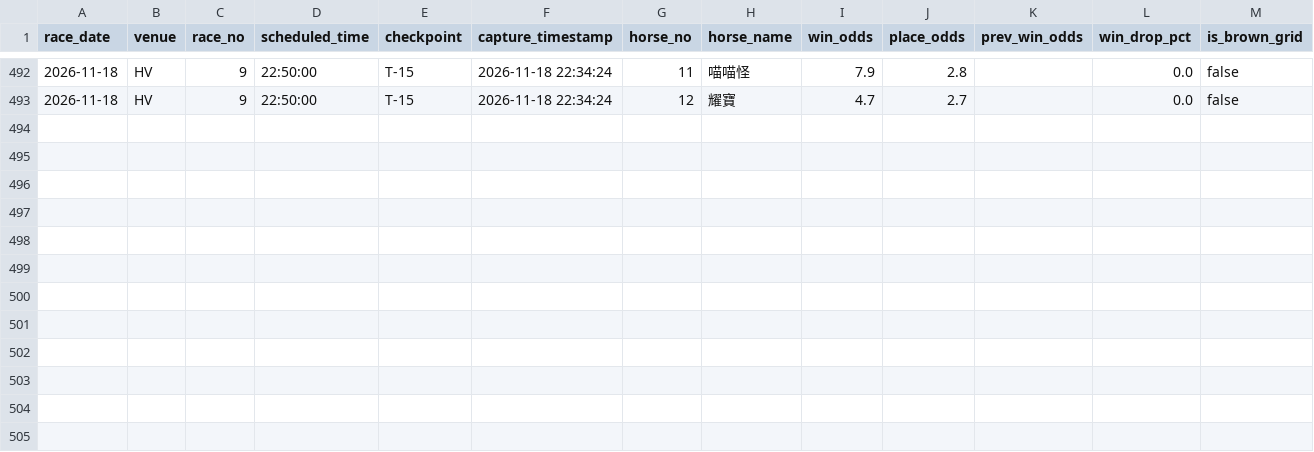
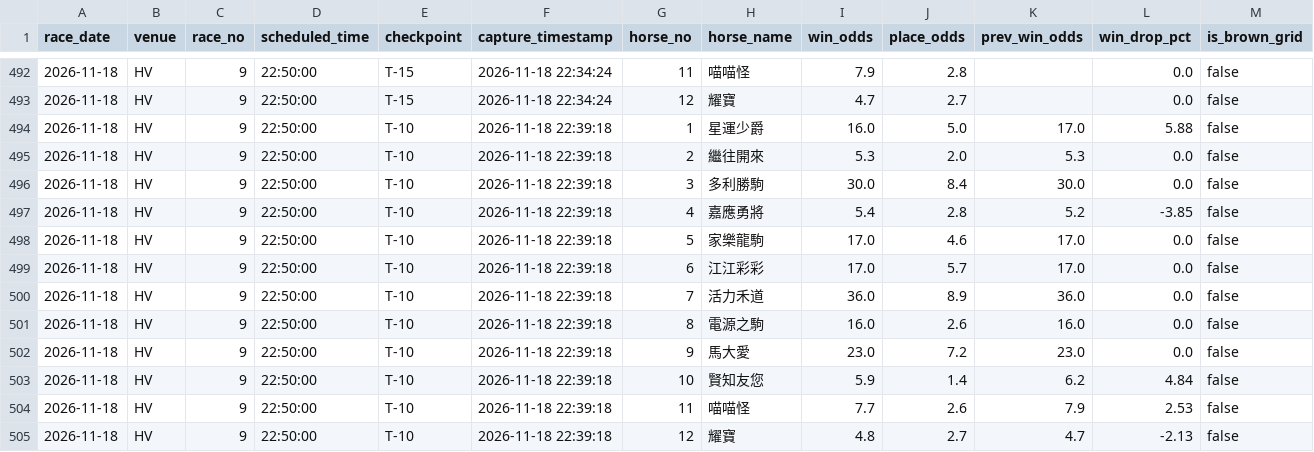
Before and after one commit to readbarapp/jc-strategy, a CSV file: data/odds_snapshots.csv, drawn as a sheet; only a part is shown, gaps mark what is left out; the diff names each change by its address in the sheet, - before the commit and + after, or states it on an @@ line.

```diff
--- a/data/odds_snapshots.csv
+++ b/data/odds_snapshots.csv
+row 494: 2026-11-18 | HV | 9 | 22:50:00 | T-10 | 2026-11-18 22:39:18 | 1 | 星運少爵 | 16.0 | 5.0 | 17.0 | 5.88 | false
+row 495: 2026-11-18 | HV | 9 | 22:50:00 | T-10 | 2026-11-18 22:39:18 | 2 | 繼往開來 | 5.3 | 2.0 | 5.3 | 0.0 | false
+row 496: 2026-11-18 | HV | 9 | 22:50:00 | T-10 | 2026-11-18 22:39:18 | 3 | 多利勝駒 | 30.0 | 8.4 | 30.0 | 0.0 | false
+row 497: 2026-11-18 | HV | 9 | 22:50:00 | T-10 | 2026-11-18 22:39:18 | 4 | 嘉應勇將 | 5.4 | 2.8 | 5.2 | -3.85 | false
+row 498: 2026-11-18 | HV | 9 | 22:50:00 | T-10 | 2026-11-18 22:39:18 | 5 | 家樂龍駒 | 17.0 | 4.6 | 17.0 | 0.0 | false
+row 499: 2026-11-18 | HV | 9 | 22:50:00 | T-10 | 2026-11-18 22:39:18 | 6 | 江江彩彩 | 17.0 | 5.7 | 17.0 | 0.0 | false
+row 500: 2026-11-18 | HV | 9 | 22:50:00 | T-10 | 2026-11-18 22:39:18 | 7 | 活力禾道 | 36.0 | 8.9 | 36.0 | 0.0 | false
+row 501: 2026-11-18 | HV | 9 | 22:50:00 | T-10 | 2026-11-18 22:39:18 | 8 | 電源之駒 | 16.0 | 2.6 | 16.0 | 0.0 | false
+row 502: 2026-11-18 | HV | 9 | 22:50:00 | T-10 | 2026-11-18 22:39:18 | 9 | 馬大愛 | 23.0 | 7.2 | 23.0 | 0.0 | false
+row 503: 2026-11-18 | HV | 9 | 22:50:00 | T-10 | 2026-11-18 22:39:18 | 10 | 賢知友您 | 5.9 | 1.4 | 6.2 | 4.84 | false
+row 504: 2026-11-18 | HV | 9 | 22:50:00 | T-10 | 2026-11-18 22:39:18 | 11 | 喵喵怪 | 7.7 | 2.6 | 7.9 | 2.53 | false
+row 505: 2026-11-18 | HV | 9 | 22:50:00 | T-10 | 2026-11-18 22:39:18 | 12 | 耀寶 | 4.8 | 2.7 | 4.7 | -2.13 | false
```
Also changed, not shown: data/odds_board.csv, data/win_board.csv, 9 other files.
